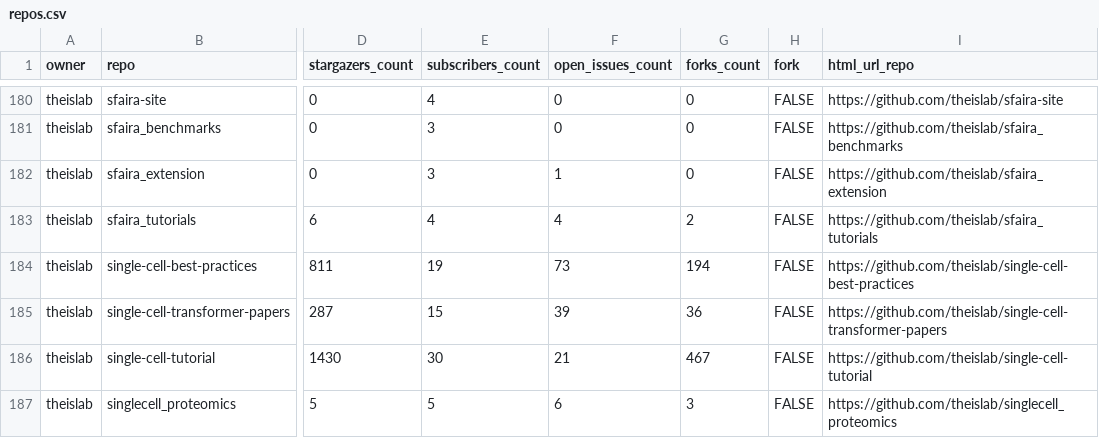
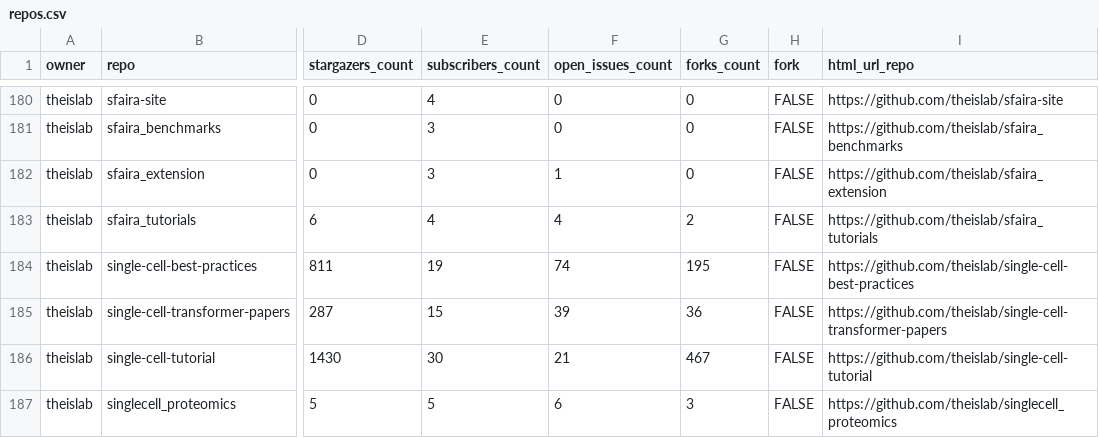
Before and after one commit to theislab/gh-dashboard, a CSV file: repos.csv, drawn as a sheet; only a part is shown, gaps mark what is left out; the diff covers the shown part only; the diff names each change by its address in the sheet, - before the commit and + after, or states it on an @@ line.

```diff
--- a/repos.csv
+++ b/repos.csv
-F184 (open_issues_count): 73
+F184 (open_issues_count): 74
-G184 (forks_count): 194
+G184 (forks_count): 195
```
Also changed, not shown: 13 edited cells elsewhere in this file, 2 other files.
